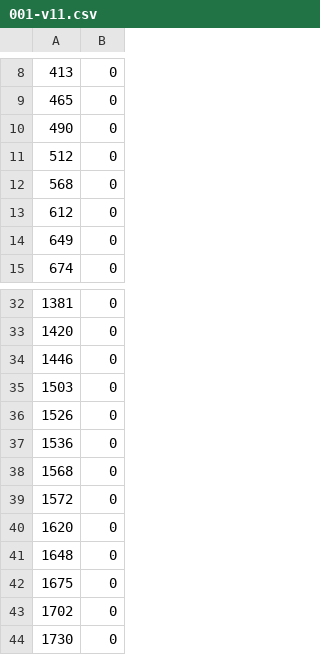
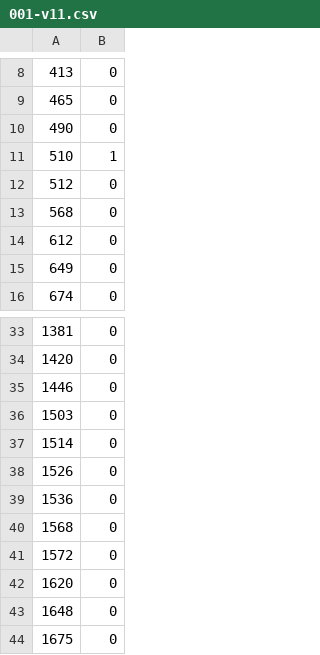
Before and after one commit to neogeodev/NeoADPCMEx, a CSV file: 001-v11.csv, drawn as a sheet; only a part is shown, gaps mark what is left out; the shorter side is filled out with more unchanged rows; the diff names each change by its address in the sheet, - before the commit and + after, or states it on an @@ line.

```diff
--- a/001-v11.csv
+++ b/001-v11.csv
+row 11: 510 | 1
+row 37: 1514 | 0
```
Also changed, not shown: 6 other files.
